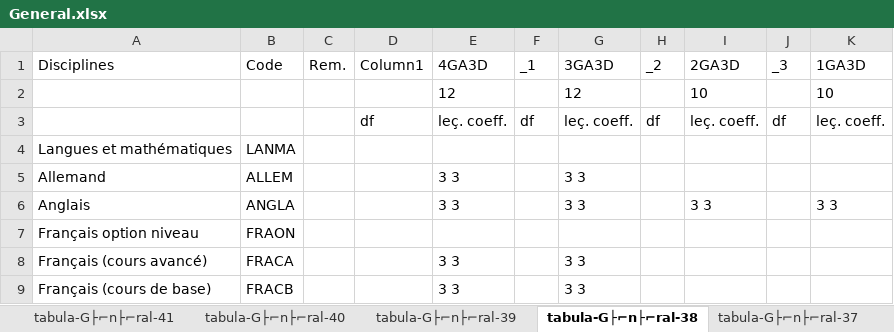
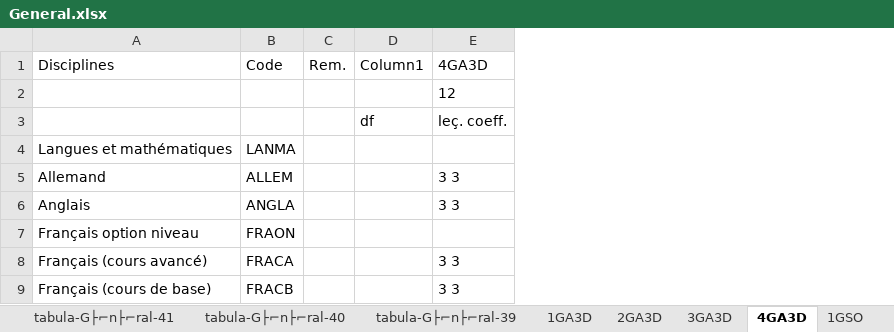
Before and after one commit to NightDreamGames/Graded, an Excel workbook: assets/class_data/General.xlsx, sheet 4GA3D, drawn as a sheet; only a part is shown; values as stored, in another font and other column widths than the file's, no borders; table styles not drawn; the diff names each change by its address in the sheet, - before the commit and + after, or states it on an @@ line.

```diff
--- a/assets/class_data/General.xlsx (sheet 4GA3D)
+++ b/assets/class_data/General.xlsx (sheet 4GA3D)
-sheet tab: tabula-G├⌐n├⌐ral-38
+sheet tab: 4GA3D
-sheet tab: tabula-G├⌐n├⌐ral-37
+sheet tab: 1GA3D
+sheet tab: 2GA3D
+sheet tab: 3GA3D
+sheet tab: 1GSO
-column F (_1), row 3: df
-column G (3GA3D), rows 2-9: 12 | leç. coeff. |  | 3 3 | 3 3 |  | 3 3 | 3 3
-column H (_2), row 3: df
-column I (2GA3D), rows 2-6: 10 | leç. coeff. |  |  | 3 3
-column J (_3), row 3: df
-column K (1GA3D), rows 2-6: 10 | leç. coeff. |  |  | 3 3
```
Also changed, not shown: sheet 4GSO, sheet 1GED, sheet 1SGED, sheet 2GSH, sheet 2GSI, sheet 2GSIF, other sheet tabs.
